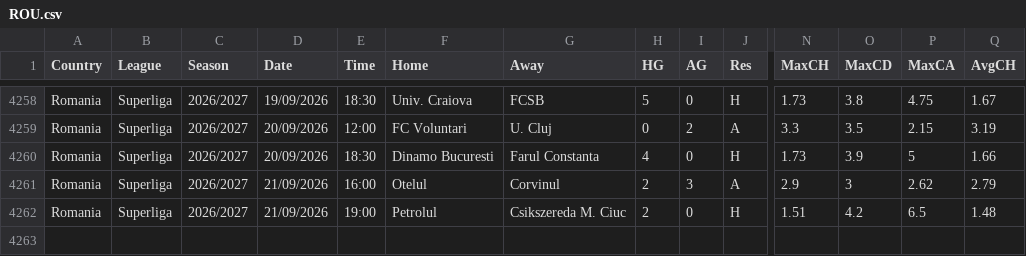
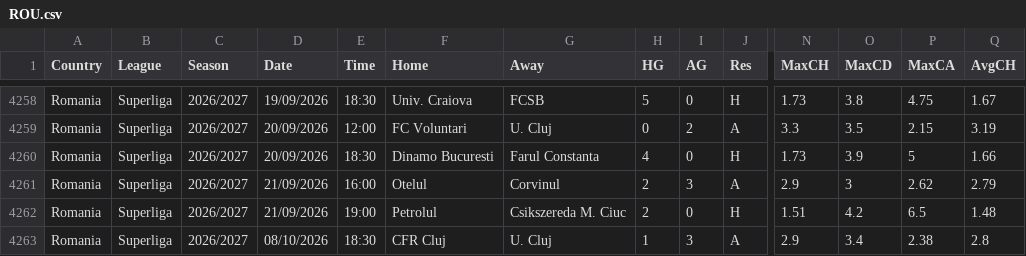
Before and after one commit to Juako7017/football-data-mirror, a CSV file: data/extra/ROU.csv, drawn as a sheet; only a part is shown, gaps mark what is left out; rows hold the shown columns only; the diff names each change by its address in the sheet, - before the commit and + after, or states it on an @@ line.

```diff
--- a/data/extra/ROU.csv
+++ b/data/extra/ROU.csv
+row 4263: Romania | Superliga | 2026/2027 | 08/10/2026 | 18:30 | CFR Cluj | U. Cluj | 1 | 3 | A | 2.9 | 3.4 | 2.38 | 2.8
```
Also changed, not shown: data/extra/BRA.csv, data/extra/FIN.csv, 2 other files.
